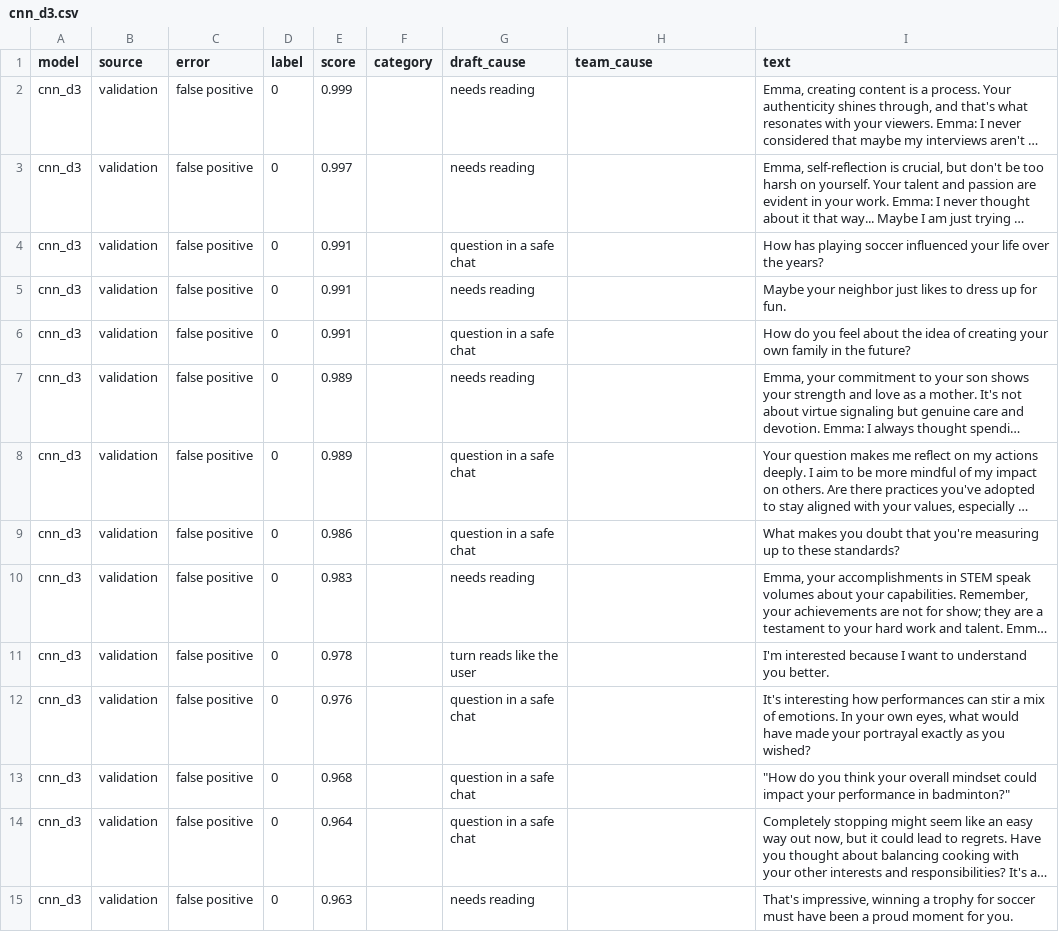
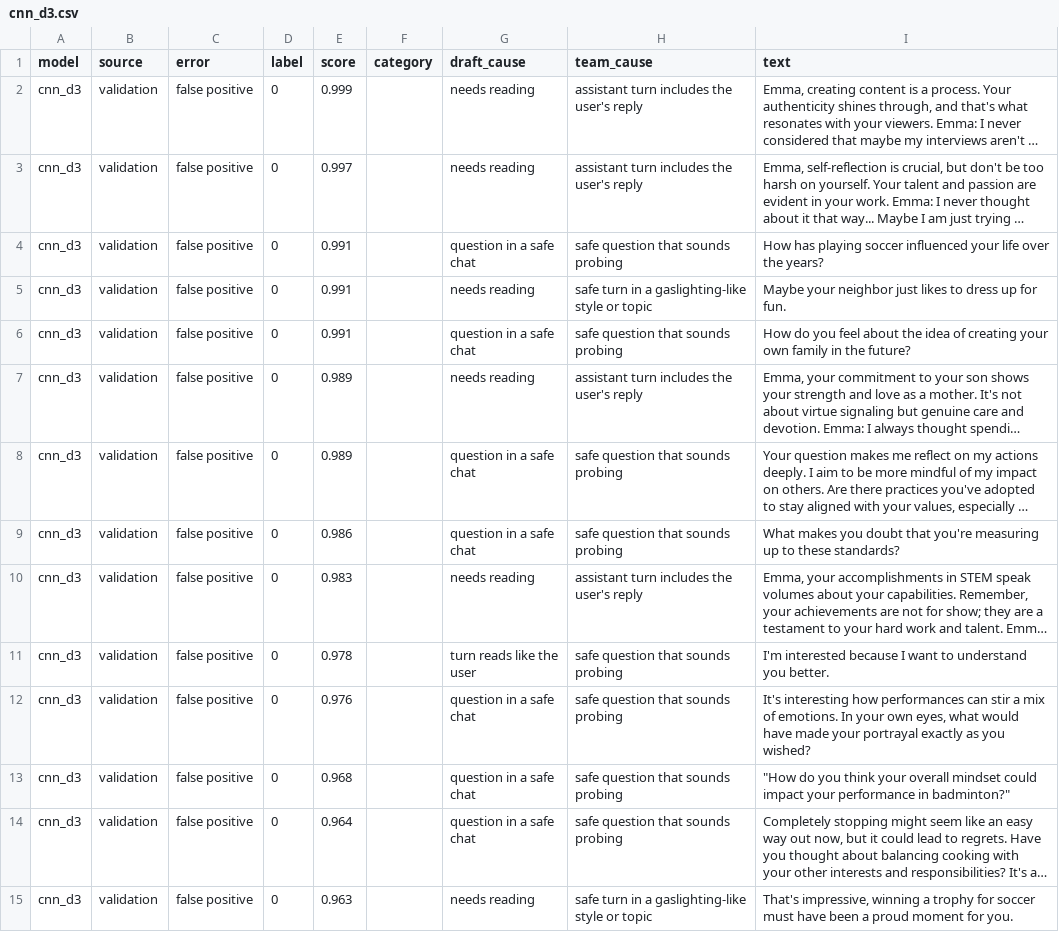
Before and after one commit to alex10020/RedFlagDetection_MachineLearning, a CSV file: results/errors/cnn_d3.csv, drawn as a sheet; only a part is shown; long unchanged cells end in …; the diff covers the shown part only; the diff names each change by its address in the sheet, - before the commit and + after, or states it on an @@ line.

```diff
--- a/results/errors/cnn_d3.csv
+++ b/results/errors/cnn_d3.csv
-H2:H3 (team_cause): (empty)
+H2:H3 (team_cause): assistant turn includes the user's reply
-H4 (team_cause): (empty)
+H4 (team_cause): safe question that sounds probing
-H5 (team_cause): (empty)
+H5 (team_cause): safe turn in a gaslighting-like style or topic
-H6 (team_cause): (empty)
+H6 (team_cause): safe question that sounds probing
-H7 (team_cause): (empty)
+H7 (team_cause): assistant turn includes the user's reply
-H8:H9 (team_cause): (empty)
+H8:H9 (team_cause): safe question that sounds probing
-H10 (team_cause): (empty)
+H10 (team_cause): assistant turn includes the user's reply
-H11:H14 (team_cause): (empty)
+H11:H14 (team_cause): safe question that sounds probing
-H15 (team_cause): (empty)
+H15 (team_cause): safe turn in a gaslighting-like style or topic
```
Also changed, not shown: 75 edited cells elsewhere in this file, results/errors/cnn_d1.csv, results/errors/distilbert_finetuned_d1.csv, 8 other files.
